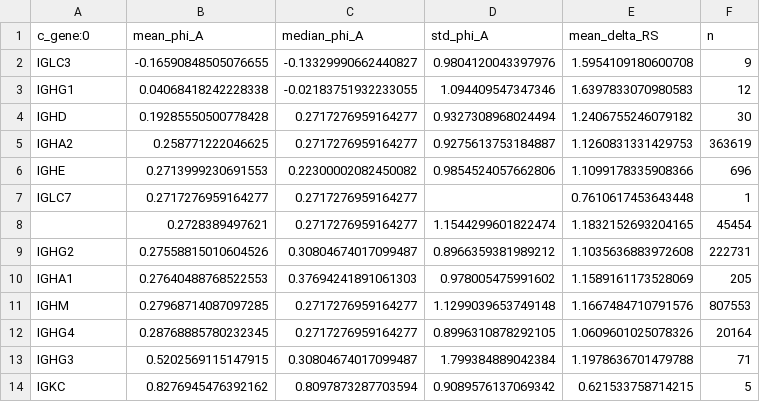
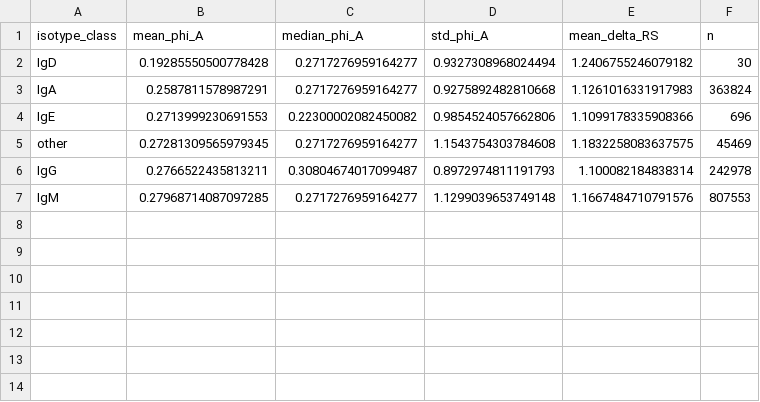
Before and after one commit to bnemoz/pairplex_paper, a CSV file: results/figures/fig_a1_phi_a_by_isotype.csv, drawn as a sheet.

Commit message:
Step 4: initial results

```diff
--- a/results/figures/fig_a1_phi_a_by_isotype.csv
+++ b/results/figures/fig_a1_phi_a_by_isotype.csv
@@ -1,14 +1,7 @@
-c_gene:0,mean_phi_A,median_phi_A,std_phi_A,mean_delta_RS,n
-IGLC3,-0.16590848505076655,-0.13329990662440827,0.9804120043397976,1.5954109180600708,9
-IGHG1,0.04068418242228338,-0.02183751932233055,1.094409547347346,1.6397833070980583,12
-IGHD,0.19285550500778428,0.2717276959164277,0.9327308968024494,1.2406755246079182,30
-IGHA2,0.258771222046625,0.2717276959164277,0.9275613753184887,1.1260831331429753,363619
-IGHE,0.2713999230691553,0.22300002082450082,0.9854524057662806,1.1099178335908366,696
-IGLC7,0.2717276959164277,0.2717276959164277,,0.7610617453643448,1
-,0.2728389497621,0.2717276959164277,1.1544299601822474,1.1832152693204165,45454
-IGHG2,0.27558815010604526,0.30804674017099487,0.8966359381989212,1.1035636883972608,222731
-IGHA1,0.27640488768522553,0.37694241891061303,0.978005475991602,1.1589161173528069,205
-IGHM,0.27968714087097285,0.2717276959164277,1.1299039653749148,1.1667484710791576,807553
-IGHG4,0.28768885780232345,0.2717276959164277,0.8996310878292105,1.0609601025078326,20164
-IGHG3,0.5202569115147915,0.30804674017099487,1.799384889042384,1.1978636701479788,71
-IGKC,0.8276945476392162,0.8097873287703594,0.9089576137069342,0.621533758714215,5
+isotype_class,mean_phi_A,median_phi_A,std_phi_A,mean_delta_RS,n
+IgD,0.19285550500778428,0.2717276959164277,0.9327308968024494,1.2406755246079182,30
+IgA,0.2587811578987291,0.2717276959164277,0.9275892482810668,1.1261016331917983,363824
+IgE,0.2713999230691553,0.22300002082450082,0.9854524057662806,1.1099178335908366,696
+other,0.27281309565979345,0.2717276959164277,1.1543754303784608,1.1832258083637575,45469
+IgG,0.2766522435813211,0.30804674017099487,0.8972974811191793,1.100082184838314,242978
+IgM,0.27968714087097285,0.2717276959164277,1.1299039653749148,1.1667484710791576,807553
```
Also changed, not shown: 9 other files.
